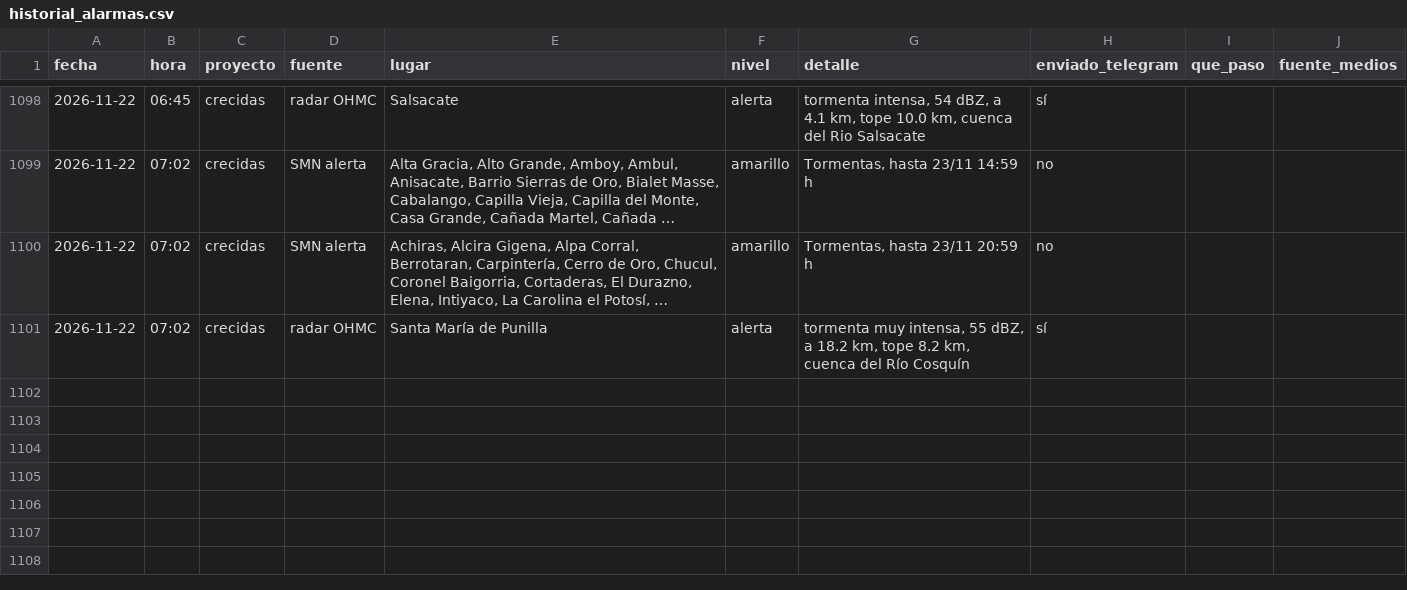
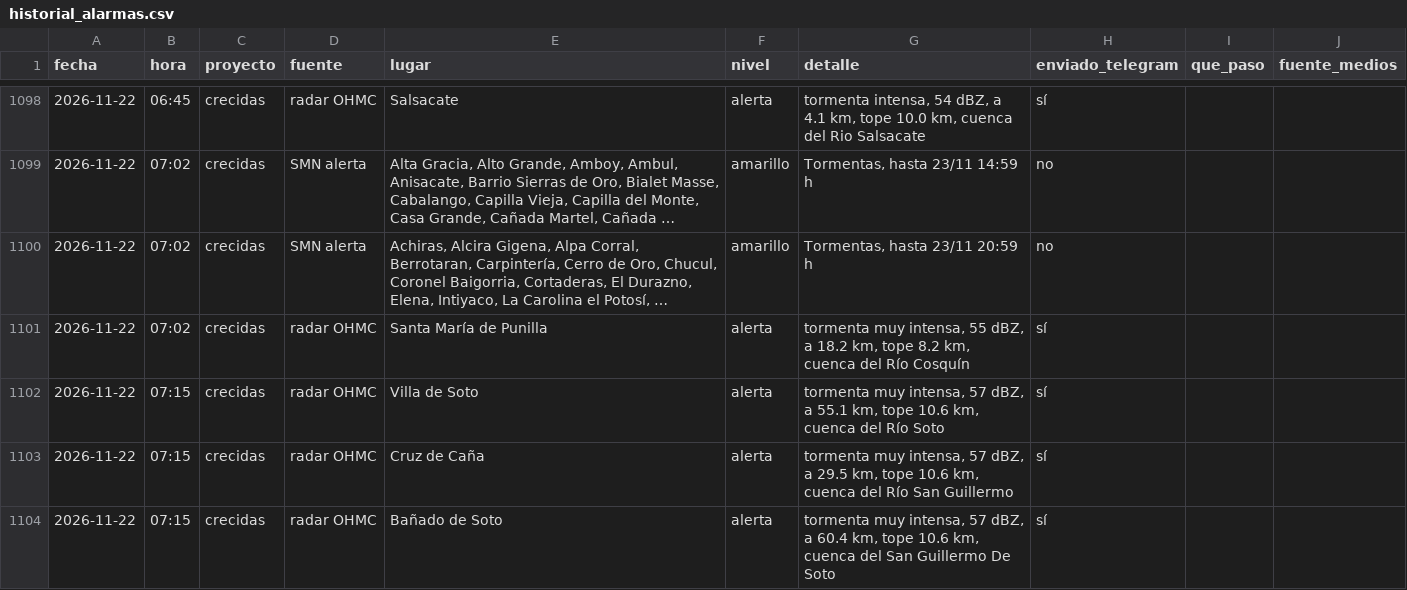
Before and after one commit to diegoesteve/predinun, a CSV file: data/historial_alarmas.csv, drawn as a sheet; only a part is shown, gaps mark what is left out; long unchanged cells end in ….

```diff
--- a/data/historial_alarmas.csv
+++ b/data/historial_alarmas.csv
@@ -1101 +1101,4 @@ fecha,hora,proyecto,fuente,lugar,nivel,detalle,enviado_telegram,que_paso,fuente_
 2026-11-22,07:02,crecidas,radar OHMC,Santa María de Punilla,alerta,"tormenta muy intensa, 55 dBZ, a 18.2 km, tope 8.2 km, cuenca del Río Cosquín",sí,,
+2026-11-22,07:15,crecidas,radar OHMC,Villa de Soto,alerta,"tormenta muy intensa, 57 dBZ, a 55.1 km, tope 10.6 km, cuenca del Río Soto",sí,,
+2026-11-22,07:15,crecidas,radar OHMC,Cruz de Caña,alerta,"tormenta muy intensa, 57 dBZ, a 29.5 km, tope 10.6 km, cuenca del Río San Guillermo",sí,,
+2026-11-22,07:15,crecidas,radar OHMC,Bañado de Soto,alerta,"tormenta muy intensa, 57 dBZ, a 60.4 km, tope 10.6 km, cuenca del San Guillermo De Soto",sí,,
```
Also changed, not shown: 16 other files.
